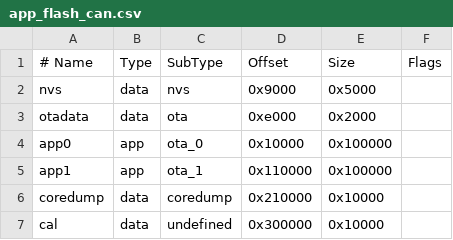
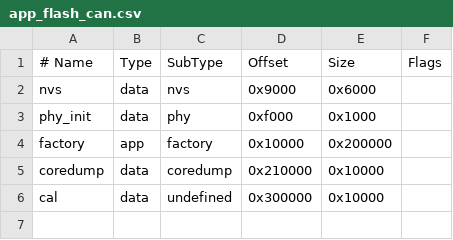
Before and after one commit to sbarisic/core3_can, a CSV file: core3_can/app_flash_can.csv, drawn as a sheet; removed rows and columns are numbered as before the commit, all else as after; the diff names each change by its address in the sheet, - before the commit and + after, or states it on an @@ line.

```diff
--- a/core3_can/app_flash_can.csv
+++ b/core3_can/app_flash_can.csv
-E2 (Size): 0x5000
+E2 (Size): 0x6000
-row 3: otadata | data | ota | 0xe000 | 0x2000
+row 3: phy_init | data | phy | 0xf000 | 0x1000
-A4 (# Name): app0
+A4 (# Name): factory
-C4 (SubType): ota_0
+C4 (SubType): factory
-E4 (Size): 0x100000
+E4 (Size): 0x200000
-row 5: app1 | app | ota_1 | 0x110000 | 0x100000
```
Also changed, not shown: 17 other files.
